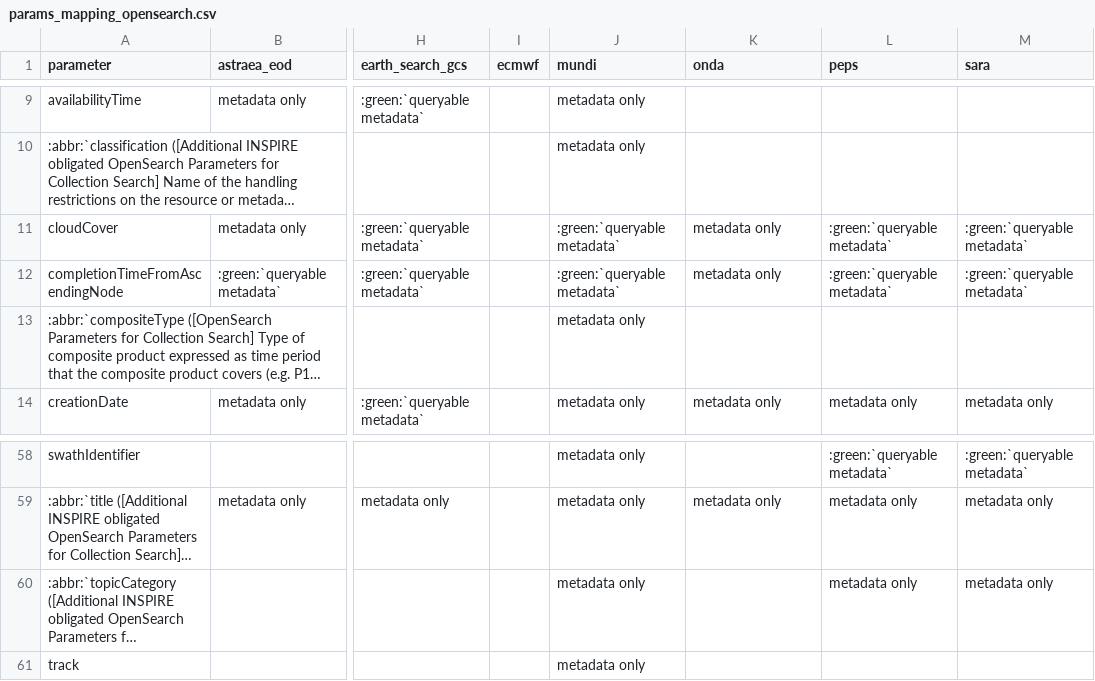
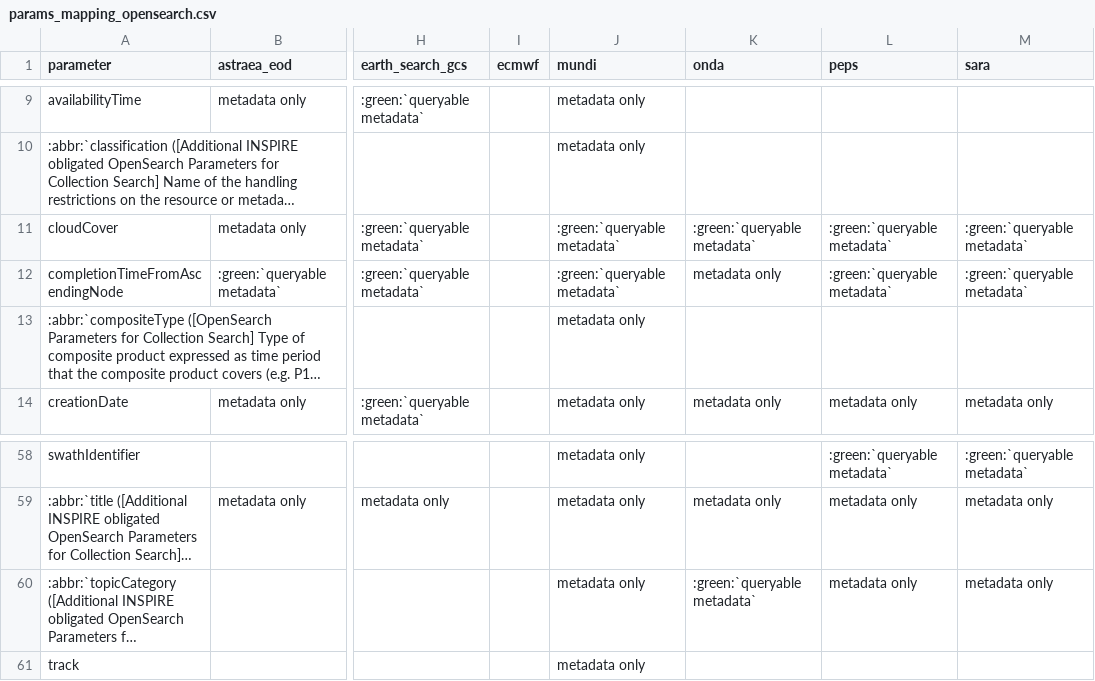
Before and after one commit to CS-SI/eodag, a CSV file: docs/_static/params_mapping_opensearch.csv, drawn as a sheet; only a part is shown, gaps mark what is left out; long unchanged cells end in …; the diff covers the shown part only; the diff names each change by its address in the sheet, - before the commit and + after, or states it on an @@ line.

```diff
--- a/docs/_static/params_mapping_opensearch.csv
+++ b/docs/_static/params_mapping_opensearch.csv
-K11 (onda): metadata only
+K11 (onda): :green:`queryable metadata`
-K60 (onda): (empty)
+K60 (onda): :green:`queryable metadata`
```
Also changed, not shown: 10 edited cells elsewhere in this file.
